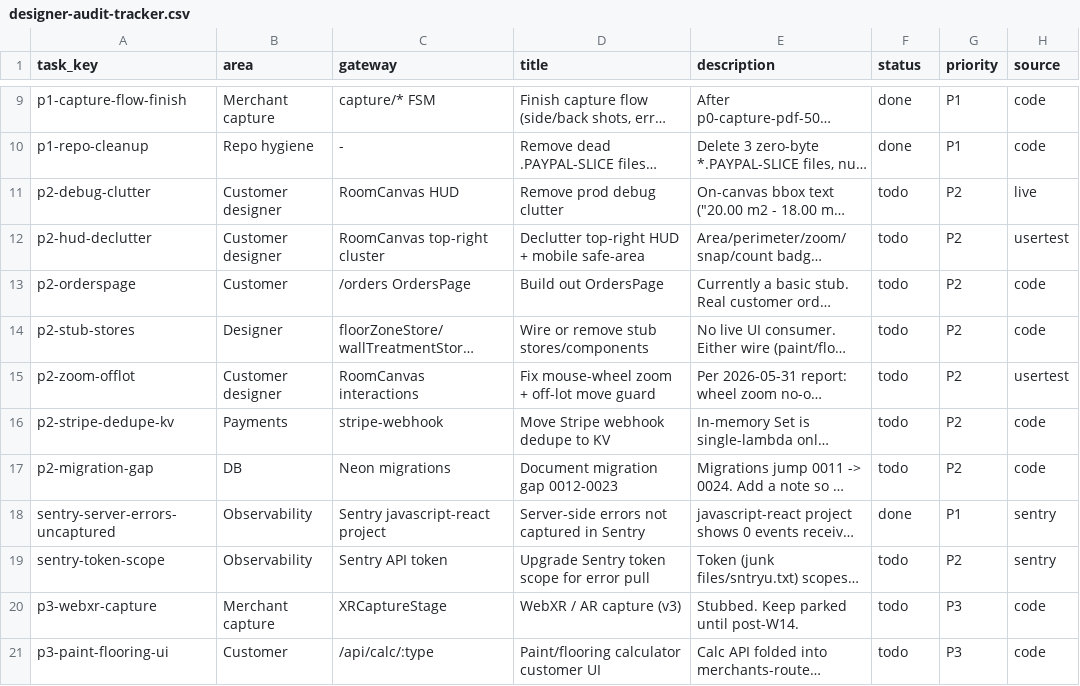
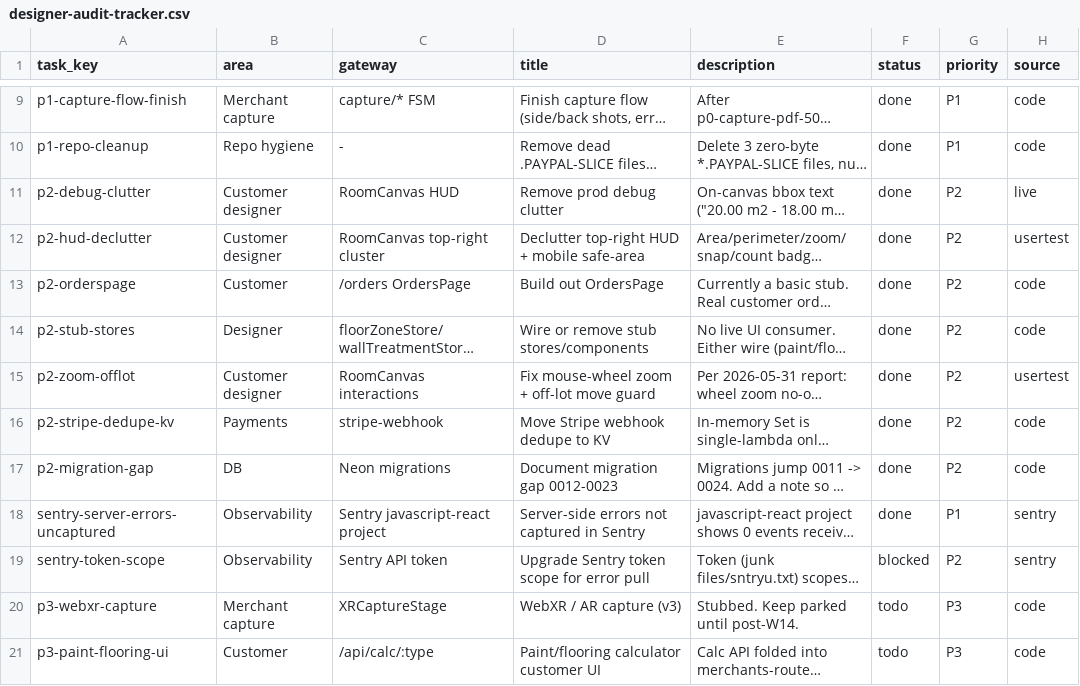
Before and after one commit to victorcassiusoffice-sketch/ppw-designer-2d, a CSV file: docs/designer-audit-tracker.csv, drawn as a sheet; only a part is shown, gaps mark what is left out; long unchanged cells end in …; the diff names each change by its address in the sheet, - before the commit and + after, or states it on an @@ line.

Commit message:
@ feat(p2): de-clutter HUD + customer-facing dev text, durable Stripe dedupe, OrdersPage track link
P2-1 Remove prod debug clutter: trimmed the developer "area m2 - perimeter m -
scale%" on-canvas badge to a clean customer-facing "{area} m² · {zoom}%"; removed
the "Week 2 · drag-drop, collision, save/load · cart Week 3" build-status footer
that was visible to customers in DetailsPanel.
P2-2 HUD: safe-area insets already present on the cluster; clutter reduced.
P2-3 OrdersPage: each local order now links to /order/track/:ref (OrderTrackPage
polls /api/orders/:ref) — turns the device-only list into a gateway to live status.
P2-4 Stub stores: removed truly-dead WallSlab + WoodPlankFloor (0 consumers, dont

```diff
--- a/docs/designer-audit-tracker.csv
+++ b/docs/designer-audit-tracker.csv
-F11:F17 (status): todo
+F11:F17 (status): done
-F19 (status): todo
+F19 (status): blocked
```
Also changed, not shown: 8 other files.
